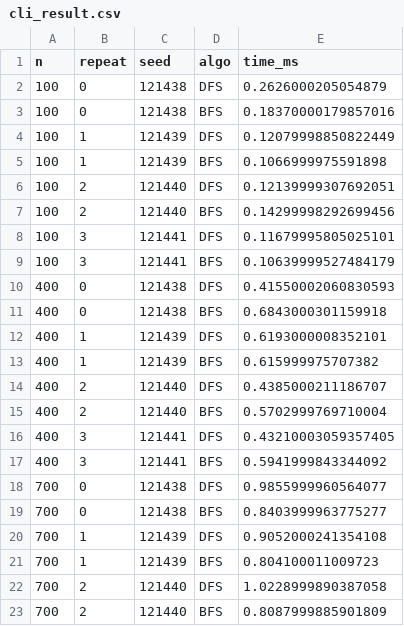
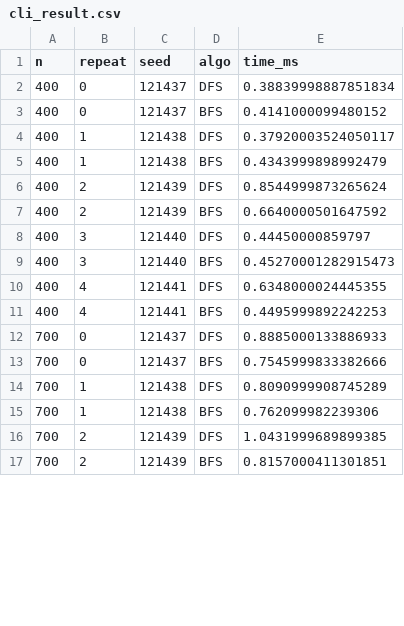
Before and after one commit to lilyypages/DAA_Kelompok2_KelasB, a CSV file: results/cli_result.csv, drawn as a sheet; only a part is shown; the diff covers the shown part only.

```diff
--- a/results/cli_result.csv
+++ b/results/cli_result.csv
@@ -1,23 +1,17 @@
 n,repeat,seed,algo,time_ms
-100,0,121438,DFS,0.2626000205054879
-100,0,121438,BFS,0.18370000179857016
-100,1,121439,DFS,0.12079998850822449
-100,1,121439,BFS,0.1066999975591898
-100,2,121440,DFS,0.12139999307692051
-100,2,121440,BFS,0.14299998292699456
-100,3,121441,DFS,0.11679995805025101
-100,3,121441,BFS,0.10639999527484179
-400,0,121438,DFS,0.41550002060830593
-400,0,121438,BFS,0.6843000301159918
-400,1,121439,DFS,0.6193000008352101
-400,1,121439,BFS,0.615999975707382
-400,2,121440,DFS,0.4385000211186707
-400,2,121440,BFS,0.5702999769710004
-400,3,121441,DFS,0.43210003059357405
-400,3,121441,BFS,0.5941999843344092
-700,0,121438,DFS,0.9855999960564077
-700,0,121438,BFS,0.8403999963775277
-700,1,121439,DFS,0.9052000241354108
-700,1,121439,BFS,0.804100011009723
-700,2,121440,DFS,1.0228999890387058
-700,2,121440,BFS,0.8087999885901809
+400,0,121437,DFS,0.38839998887851834
+400,0,121437,BFS,0.4141000099480152
+400,1,121438,DFS,0.37920003524050117
+400,1,121438,BFS,0.4343999898992479
+400,2,121439,DFS,0.8544999873265624
+400,2,121439,BFS,0.6640000501647592
+400,3,121440,DFS,0.44450000859797
+400,3,121440,BFS,0.45270001282915473
+400,4,121441,DFS,0.6348000024445355
+400,4,121441,BFS,0.4495999892242253
+700,0,121437,DFS,0.8885000133886933
+700,0,121437,BFS,0.7545999833382666
+700,1,121438,DFS,0.8090999908745289
+700,1,121438,BFS,0.762099982239306
+700,2,121439,DFS,1.0431999689899385
+700,2,121439,BFS,0.8157000411301851
```
Also changed, not shown: 2 added rows, 8 removed rows and 4 edited cells elsewhere in this file, results/experiment_raw.csv, results/summary.csv, 6 other files.
